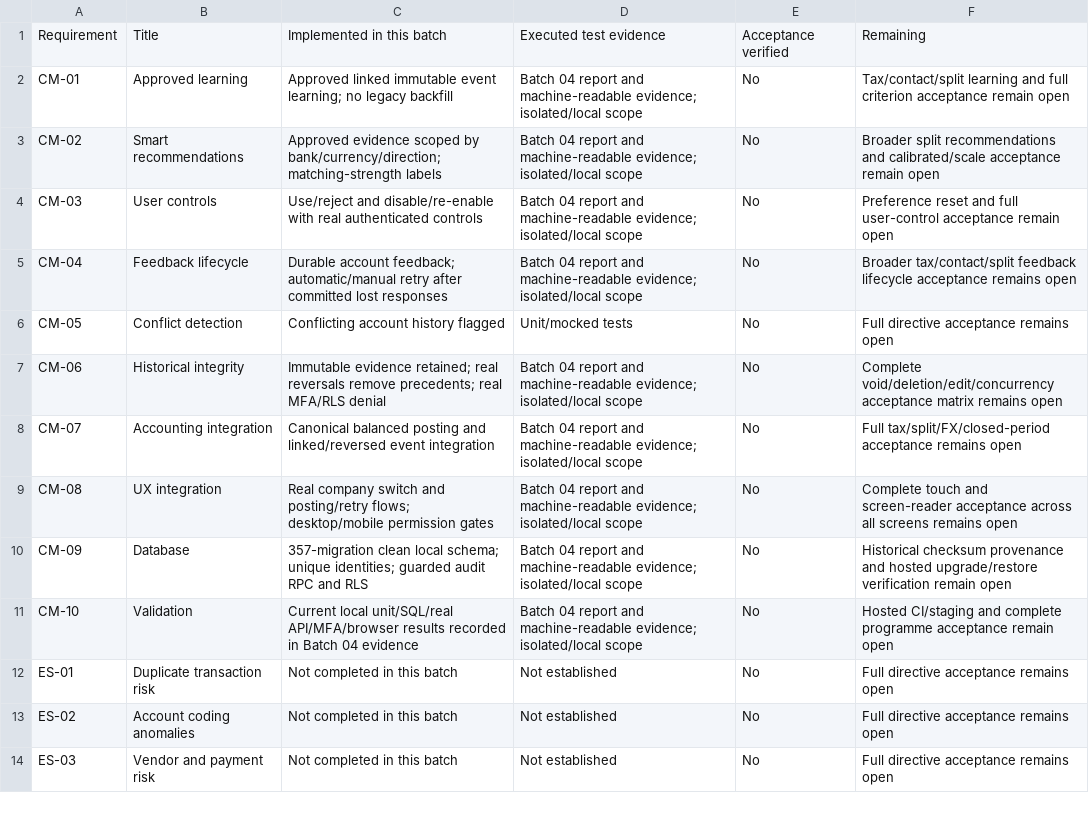
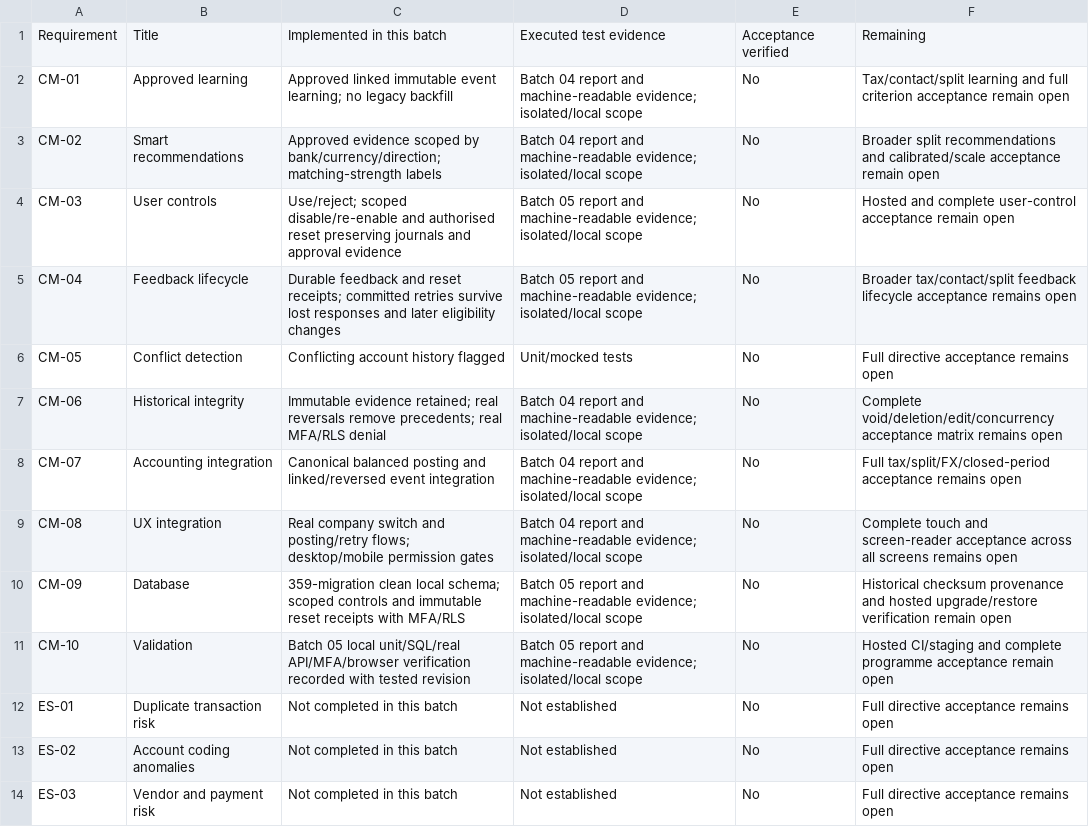
Before and after one commit to streakbooks/StreakBooks, a CSV file: docs/financial-intelligence/requirements.csv, drawn as a sheet; only a part is shown.

Commit message:
docs: record scoped memory reset verification and confirmed GitHub billing blocker

```diff
--- a/docs/financial-intelligence/requirements.csv
+++ b/docs/financial-intelligence/requirements.csv
@@ -3,4 +3,4 @@ CM-01,Approved learning,Approved linked immutable event learning; no legacy back
 CM-02,Smart recommendations,Approved evidence scoped by bank/currency/direction; matching-strength labels,Batch 04 report and machine-readable evidence; isolated/local scope,No,Broader split recommendations and calibrated/scale acceptance remain open
-CM-03,User controls,Use/reject and disable/re-enable with real authenticated controls,Batch 04 report and machine-readable evidence; isolated/local scope,No,Preference reset and full user-control acceptance remain open
-CM-04,Feedback lifecycle,Durable account feedback; automatic/manual retry after committed lost responses,Batch 04 report and machine-readable evidence; isolated/local scope,No,Broader tax/contact/split feedback lifecycle acceptance remains open
+CM-03,User controls,Use/reject; scoped disable/re-enable and authorised reset preserving journals and approval evidence,Batch 05 report and machine-readable evidence; isolated/local scope,No,Hosted and complete user-control acceptance remain open
+CM-04,Feedback lifecycle,Durable feedback and reset receipts; committed retries survive lost responses and later eligibility changes,Batch 05 report and machine-readable evidence; isolated/local scope,No,Broader tax/contact/split feedback lifecycle acceptance remains open
 CM-05,Conflict detection,Conflicting account history flagged,Unit/mocked tests,No,Full directive acceptance remains open
@@ -9,4 +9,4 @@ CM-07,Accounting integration,Canonical balanced posting and linked/reversed even
 CM-08,UX integration,Real company switch and posting/retry flows; desktop/mobile permission gates,Batch 04 report and machine-readable evidence; isolated/local scope,No,Complete touch and screen-reader acceptance across all screens remains open
-CM-09,Database,357-migration clean local schema; unique identities; guarded audit RPC and RLS,Batch 04 report and machine-readable evidence; isolated/local scope,No,Historical checksum provenance and hosted upgrade/restore verification remain open
-CM-10,Validation,Current local unit/SQL/real API/MFA/browser results recorded in Batch 04 evidence,Batch 04 report and machine-readable evidence; isolated/local scope,No,Hosted CI/staging and complete programme acceptance remain open
+CM-09,Database,359-migration clean local schema; scoped controls and immutable reset receipts with MFA/RLS,Batch 05 report and machine-readable evidence; isolated/local scope,No,Historical checksum provenance and hosted upgrade/restore verification remain open
+CM-10,Validation,Batch 05 local unit/SQL/real API/MFA/browser verification recorded with tested revision,Batch 05 report and machine-readable evidence; isolated/local scope,No,Hosted CI/staging and complete programme acceptance remain open
 ES-01,Duplicate transaction risk,Not completed in this batch,Not established,No,Full directive acceptance remains open
```
Also changed, not shown: 4 other files.
